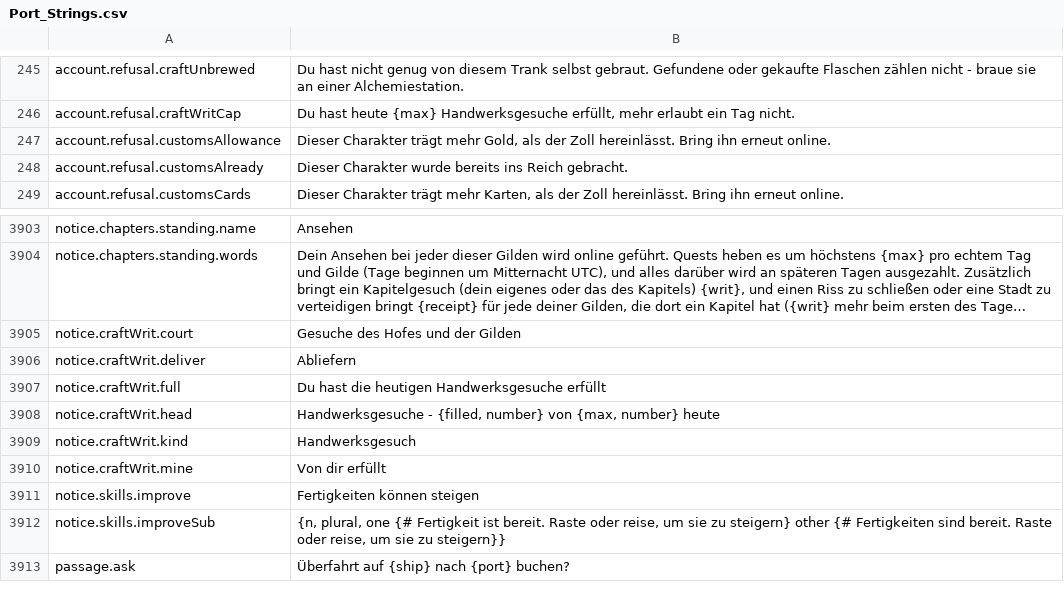
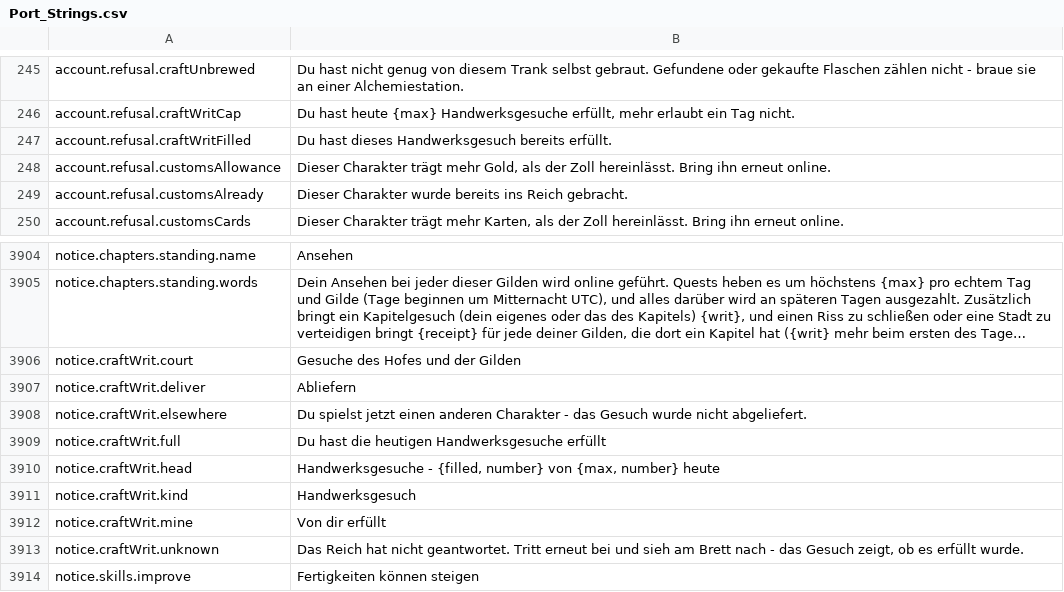
Before and after one commit to Hazerre/daggerfall-js-source, a CSV file: locales/de/Port_Strings.csv, drawn as a sheet; only a part is shown, gaps mark what is left out; the shorter side is filled out with more unchanged rows; long unchanged cells end in ….

```diff
--- a/locales/de/Port_Strings.csv
+++ b/locales/de/Port_Strings.csv
@@ -246,2 +246,3 @@ account.refusal.craftUnbrewed,"Du hast nicht genug von diesem Trank selbst gebra
 account.refusal.craftWritCap,"Du hast heute {max} Handwerksgesuche erfüllt, mehr erlaubt ein Tag nicht."
+account.refusal.craftWritFilled,"Du hast dieses Handwerksgesuch bereits erfüllt."
 account.refusal.customsAllowance,"Dieser Charakter trägt mehr Gold, als der Zoll hereinlässt. Bring ihn erneut online."
@@ -3906,2 +3907,3 @@ notice.craftWrit.court,"Gesuche des Hofes und der Gilden"
 notice.craftWrit.deliver,"Abliefern"
+notice.craftWrit.elsewhere,"Du spielst jetzt einen anderen Charakter - das Gesuch wurde nicht abgeliefert."
 notice.craftWrit.full,"Du hast die heutigen Handwerksgesuche erfüllt"
@@ -3910,2 +3912,3 @@ notice.craftWrit.kind,"Handwerksgesuch"
 notice.craftWrit.mine,"Von dir erfüllt"
+notice.craftWrit.unknown,"Das Reich hat nicht geantwortet. Tritt erneut bei und sieh am Brett nach - das Gesuch zeigt, ob es erfüllt wurde."
 notice.skills.improve,"Fertigkeiten können steigen"
```
Also changed, not shown: locales/bg/Port_Strings.csv, locales/fr/Port_Strings.csv, 52 other files.
